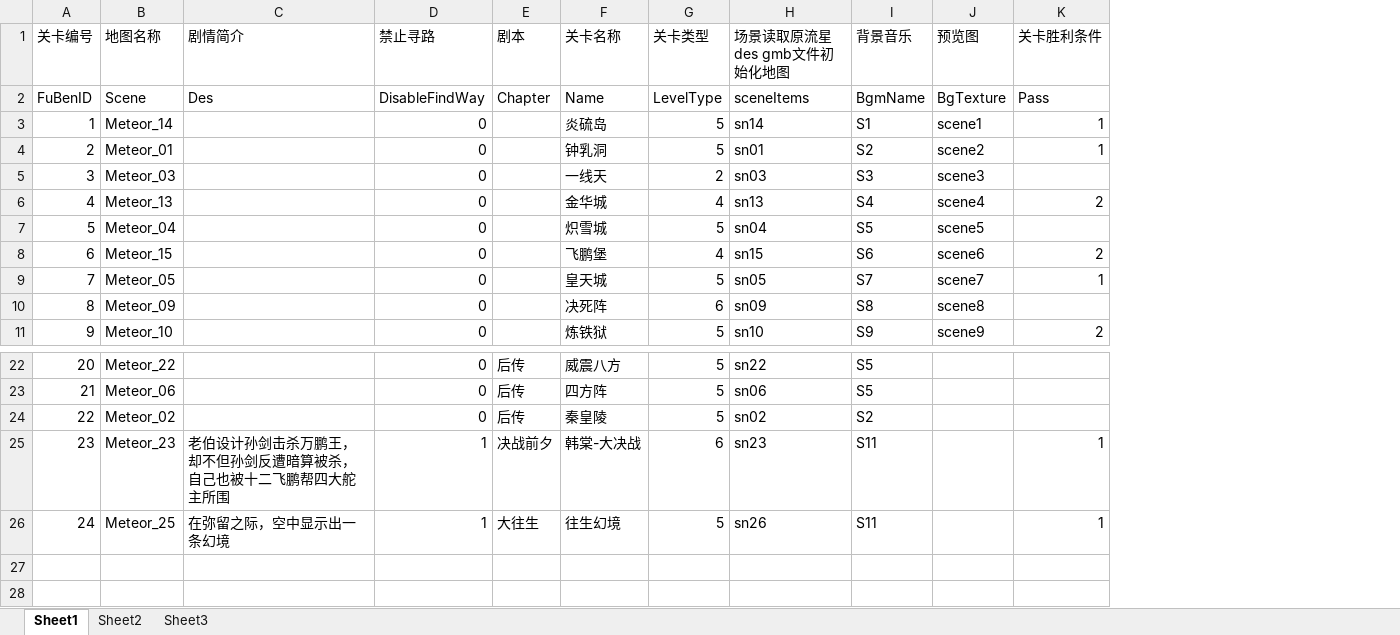
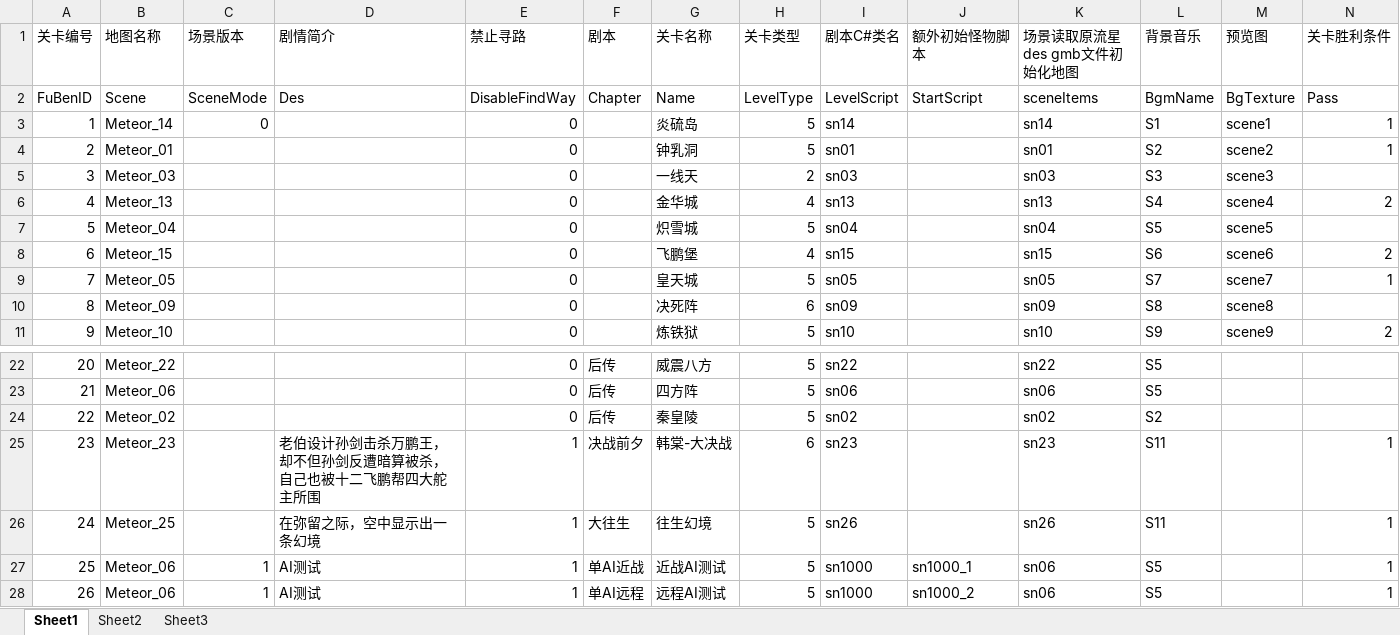
Before and after one commit to 365082218/meteor_original_ios, an Excel workbook: xls/Level.xlsx, sheet Sheet1, drawn as a sheet; only a part is shown, gaps mark what is left out; values as stored, in another font and other column widths than the file's, no borders; rows hold the shown columns only; the diff names each change by its address in the sheet, - before the commit and + after, or states it on an @@ line.

```diff
--- a/xls/Level.xlsx (sheet Sheet1)
+++ b/xls/Level.xlsx (sheet Sheet1)
+column C (场景版本), rows 2-3: SceneMode | 0
+column I (剧本C#类名), rows 2-11: LevelScript | sn14 | sn01 | sn03 | sn13 | sn04 | sn15 | sn05 | sn09 | sn10; rows 22-26: sn22 | sn06 | sn02 | sn23 | sn26
+column J (额外初始怪物脚本), row 2: StartScript
+row 27: 25 | Meteor_06 | 1 | AI测试 | 1 | 单AI近战 | 近战AI测试 | 5 | sn1000 | sn1000_1 | sn06 | S5 |  | 1
+row 28: 26 | Meteor_06 | 1 | AI测试 | 1 | 单AI远程 | 远程AI测试 | 5 | sn1000 | sn1000_2 | sn06 | S5 |  | 1
```
Also changed, not shown: 38 other files.
